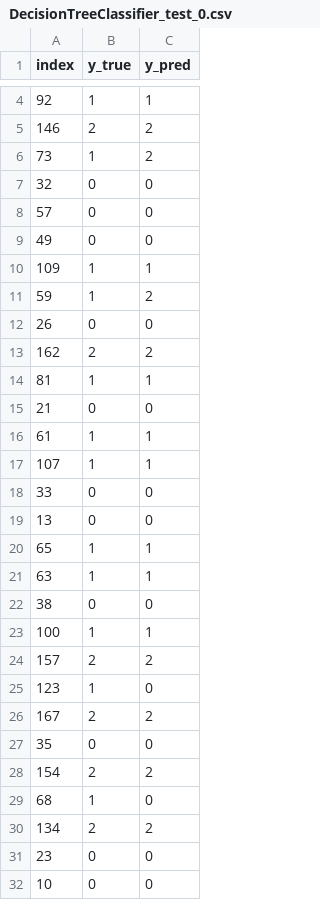
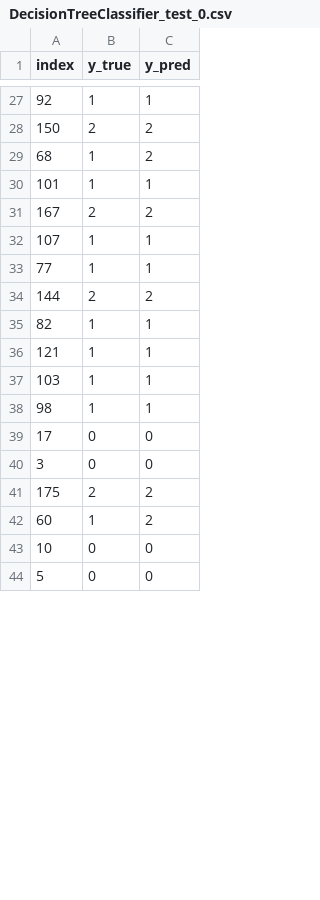
Before and after one commit to sktime/mlaut, a CSV file: results/DecisionTreeClassifier/wine/DecisionTreeClassifier_test_0.csv, drawn as a sheet; only a part is shown, gaps mark what is left out; the shorter side is filled out with more unchanged rows; the diff covers the shown part only.

```diff
--- a/results/DecisionTreeClassifier/wine/DecisionTreeClassifier_test_0.csv
+++ b/results/DecisionTreeClassifier/wine/DecisionTreeClassifier_test_0.csv
@@ -4,29 +27,17 @@ index,y_true,y_pred
 92,1,1
-146,2,2
-73,1,2
-32,0,0
-57,0,0
-49,0,0
-109,1,1
-59,1,2
-26,0,0
-162,2,2
-81,1,1
-21,0,0
-61,1,1
+150,2,2
+68,1,2
+101,1,1
+167,2,2
 107,1,1
-33,0,0
-13,0,0
-65,1,1
-63,1,1
-38,0,0
-100,1,1
-157,2,2
-123,1,0
-167,2,2
-35,0,0
-154,2,2
-68,1,0
-134,2,2
-23,0,0
+77,1,1
+144,2,2
+82,1,1
+121,1,1
+103,1,1
+98,1,1
+17,0,0
+3,0,0
+175,2,2
+60,1,2
 10,0,0
```
Also changed, not shown: 20 added rows, 12 removed rows and 2 edited cells elsewhere in this file, results/BaselineClassifier/iris/BaselineClassifier_test_0.csv, results/BaselineClassifier/wine/BaselineClassifier_test_0.csv, 30 other files.
